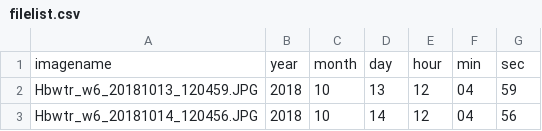
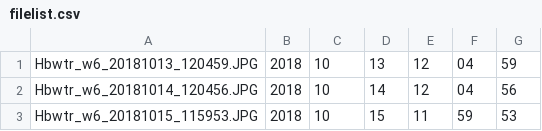
Before and after one commit to bini-a/hbwater_cameratrap_pheno, a CSV file: data_raw/W6 Channel Oct-Dec 2018/filelist.csv, drawn as a sheet; only a part is shown; the shorter side is filled out with more unchanged rows; the diff names each change by its address in the sheet, - before the commit and + after, or states it on an @@ line.

```diff
--- a/data_raw/W6 Channel Oct-Dec 2018/filelist.csv
+++ b/data_raw/W6 Channel Oct-Dec 2018/filelist.csv
-row 1: imagename | year | month | day | hour | min | sec
```
Also changed, not shown: 4 other files.
